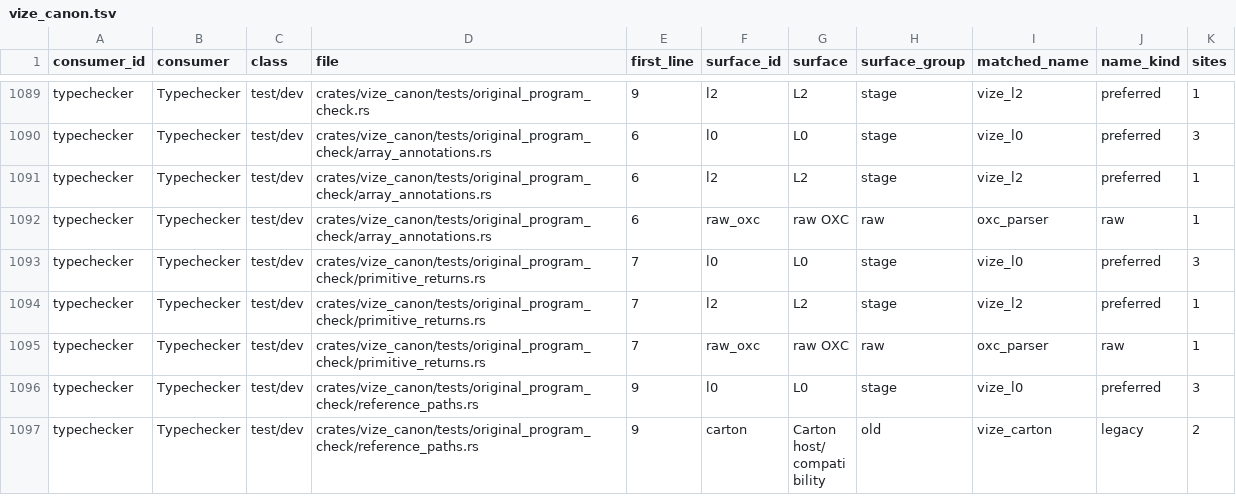
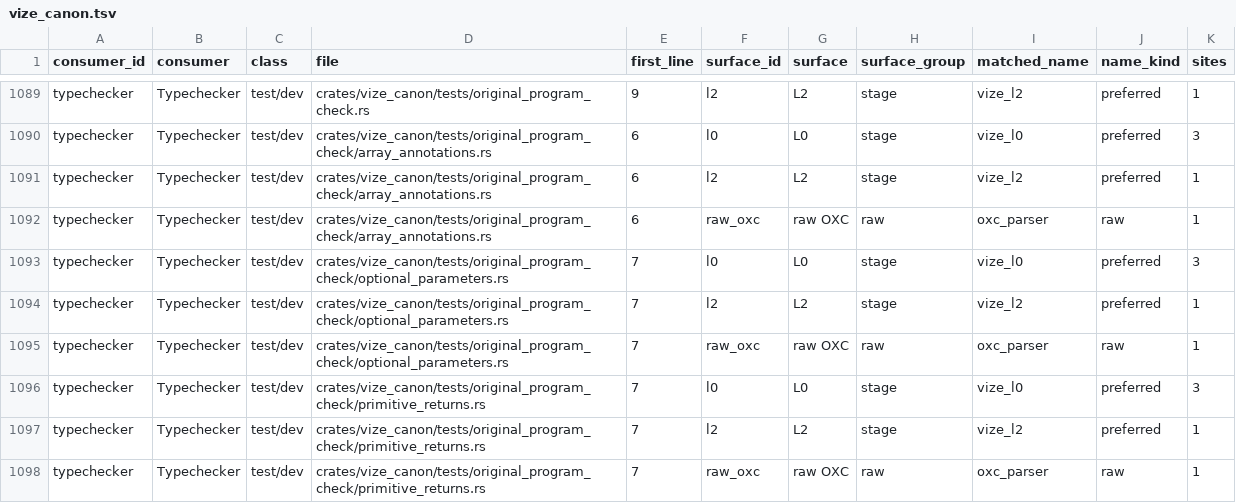
Before and after one commit to Hebilicious/vize, a TSV file: docs/davinci/plan/consumer-migration-surfaces/typechecker/vize_canon.tsv, drawn as a sheet; only a part is shown, gaps mark what is left out; the shorter side is filled out with more unchanged rows; the diff names each change by its address in the sheet, - before the commit and + after, or states it on an @@ line.

Commit message:
test(canon): verify original optional parameter diagnostics (#7784)

```diff
--- a/docs/davinci/plan/consumer-migration-surfaces/typechecker/vize_canon.tsv
+++ b/docs/davinci/plan/consumer-migration-surfaces/typechecker/vize_canon.tsv
+row 1093: typechecker | Typechecker | test/dev | crates/vize_canon/tests/original_program_check/optional_parameters.rs | 7 | l0 | L0 | stage | vize_l0 | preferred | 3
+row 1094: typechecker | Typechecker | test/dev | crates/vize_canon/tests/original_program_check/optional_parameters.rs | 7 | l2 | L2 | stage | vize_l2 | preferred | 1
+row 1095: typechecker | Typechecker | test/dev | crates/vize_canon/tests/original_program_check/optional_parameters.rs | 7 | raw_oxc | raw OXC | raw | oxc_parser | raw | 1
```
Also changed, not shown: 7 other files.
